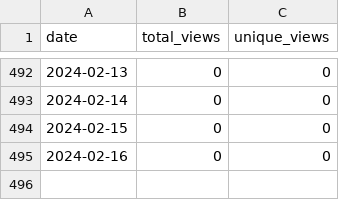
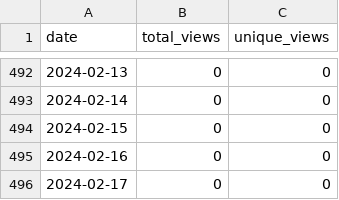
Before and after one commit to merrymitch/COMP4300, a CSV file: .traffic/views.csv, drawn as a sheet; only a part is shown, gaps mark what is left out.

```diff
--- a/.traffic/views.csv
+++ b/.traffic/views.csv
@@ -495 +495,2 @@ date,total_views,unique_views
 2024-02-16,0,0
+2024-02-17,0,0
```
Also changed, not shown: .traffic/clones.csv, 3 other files.
